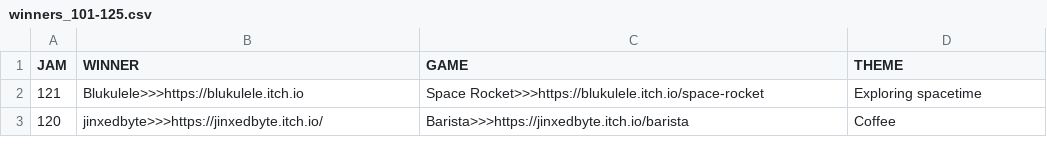
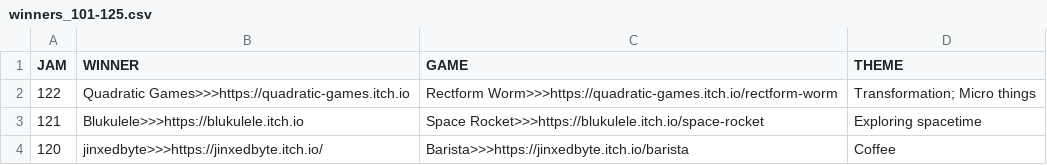
Before and after one commit to ZpeedTube/trijam, a CSV file: docs/data/winners_101-125.csv, drawn as a sheet; only a part is shown; the diff names each change by its address in the sheet, - before the commit and + after, or states it on an @@ line.

Commit message:
Auto-updated

```diff
--- a/docs/data/winners_101-125.csv
+++ b/docs/data/winners_101-125.csv
+row 2: 122 | Quadratic Games>>>https://quadratic-games.itch.io | Rectform Worm>>>https://quadratic-games.itch.io/rectform-worm | Transformation; Micro things
```
